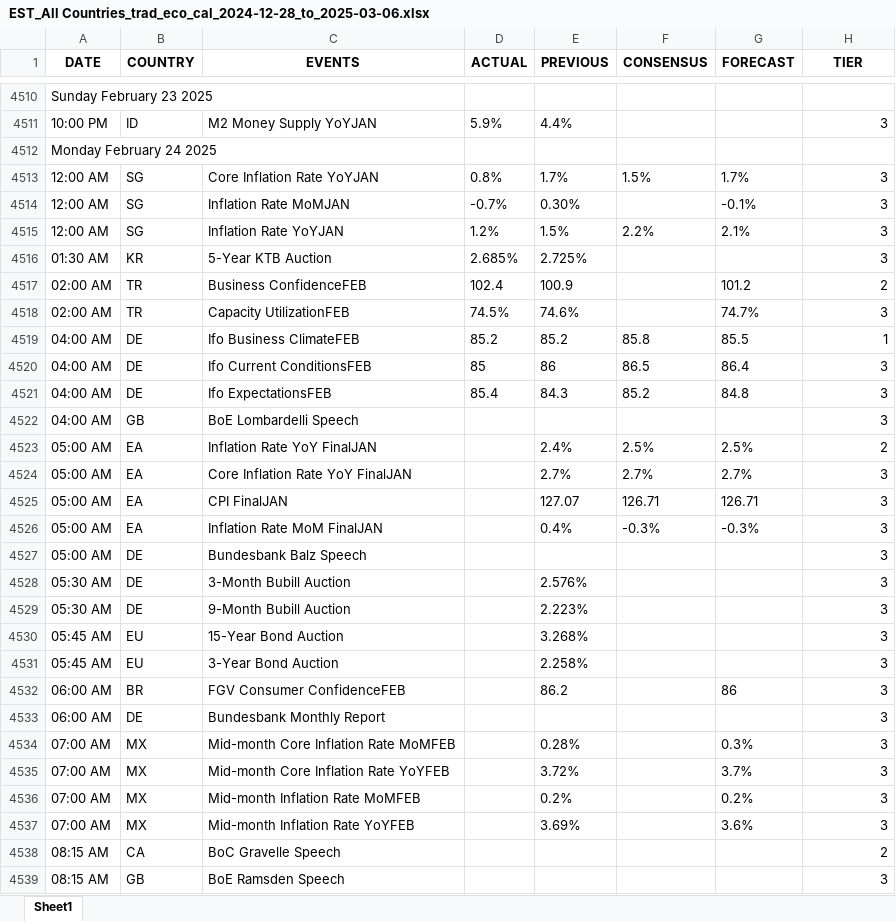
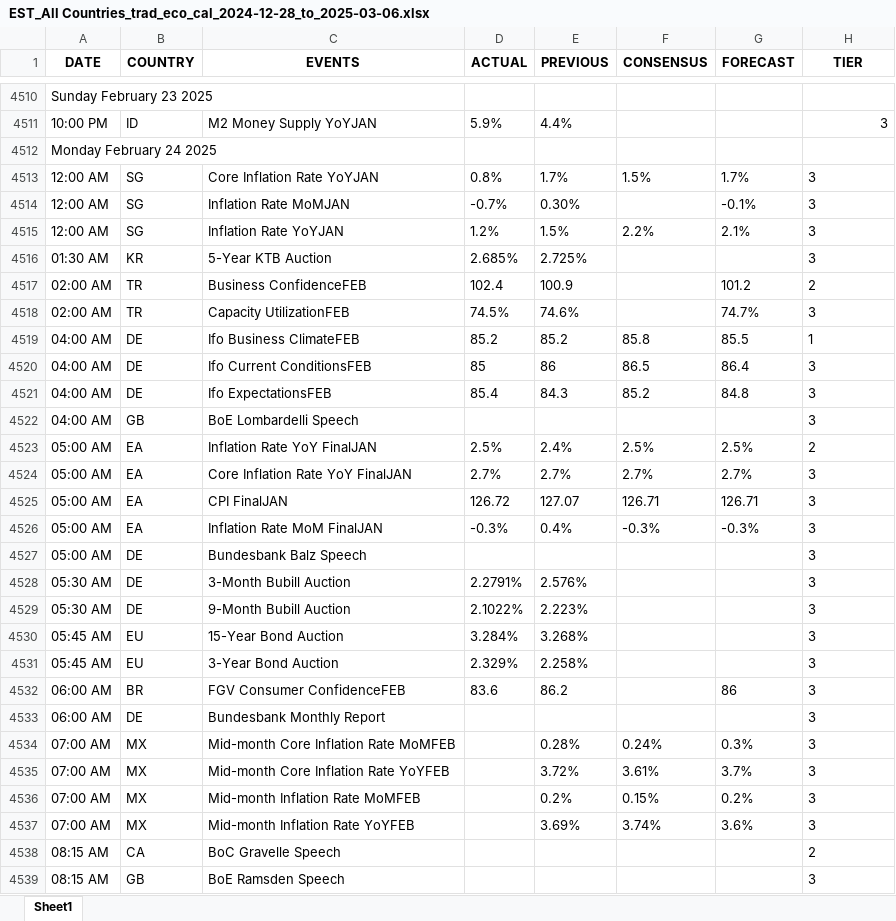
Before and after one commit to krishangguptafibonacciresearch/TradingEconomicsCalendar, an Excel workbook: Input_data/EST_All Countries_trad_eco_cal_2024-12-28_to_2025-03-06.xlsx, sheet Sheet1, drawn as a sheet; only a part is shown, gaps mark what is left out; values as stored, in another font and other column widths than the file's, no borders; the diff covers the shown part only; the diff names each change by its address in the sheet, - before the commit and + after, or states it on an @@ line.

```diff
--- a/Input_data/EST_All Countries_trad_eco_cal_2024-12-28_to_2025-03-06.xlsx (sheet Sheet1)
+++ b/Input_data/EST_All Countries_trad_eco_cal_2024-12-28_to_2025-03-06.xlsx (sheet Sheet1)
-H4513:H4539 alignment: right
+H4513:H4539 alignment: left
-D4523 (ACTUAL): (empty)
+D4523 (ACTUAL): 2.5%
-D4524 (ACTUAL): (empty)
+D4524 (ACTUAL): 2.7%
-D4525 (ACTUAL): (empty)
+D4525 (ACTUAL): 126.72
-D4526 (ACTUAL): (empty)
+D4526 (ACTUAL): -0.3%
-D4528 (ACTUAL): (empty)
+D4528 (ACTUAL): 2.2791%
-D4529 (ACTUAL): (empty)
+D4529 (ACTUAL): 2.1022%
-D4530 (ACTUAL): (empty)
+D4530 (ACTUAL): 3.284%
-D4531 (ACTUAL): (empty)
+D4531 (ACTUAL): 2.329%
-D4532 (ACTUAL): (empty)
+D4532 (ACTUAL): 83.6
-F4534 (CONSENSUS): (empty)
+F4534 (CONSENSUS): 0.24%
-F4535 (CONSENSUS): (empty)
+F4535 (CONSENSUS): 3.61%
-F4536 (CONSENSUS): (empty)
+F4536 (CONSENSUS): 0.15%
-F4537 (CONSENSUS): (empty)
+F4537 (CONSENSUS): 3.74%
```
Also changed, not shown: 25 added rows, 36 edited cells and cell formats elsewhere in this sheet, Input_data/IST_All Countries_trad_eco_cal_2024-12-28_to_2025-03-06.xlsx, 4 other files.
